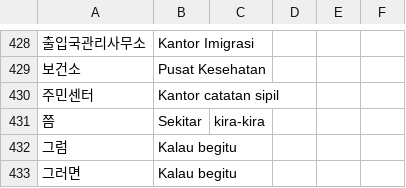
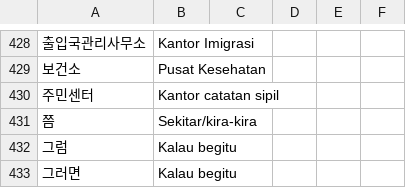
Before and after one commit to ulilyusuf/quiz, a CSV file: kosakataeps.csv, drawn as a sheet; only a part is shown, gaps mark what is left out.

Commit message:
Update kosakataeps.csv

```diff
--- a/kosakataeps.csv
+++ b/kosakataeps.csv
@@ -430,3 +430,3 @@
 주민센터,Kantor catatan sipil
-쯤,Sekitar, kira-kira
+쯤,Sekitar/kira-kira
 그럼,Kalau begitu
```
